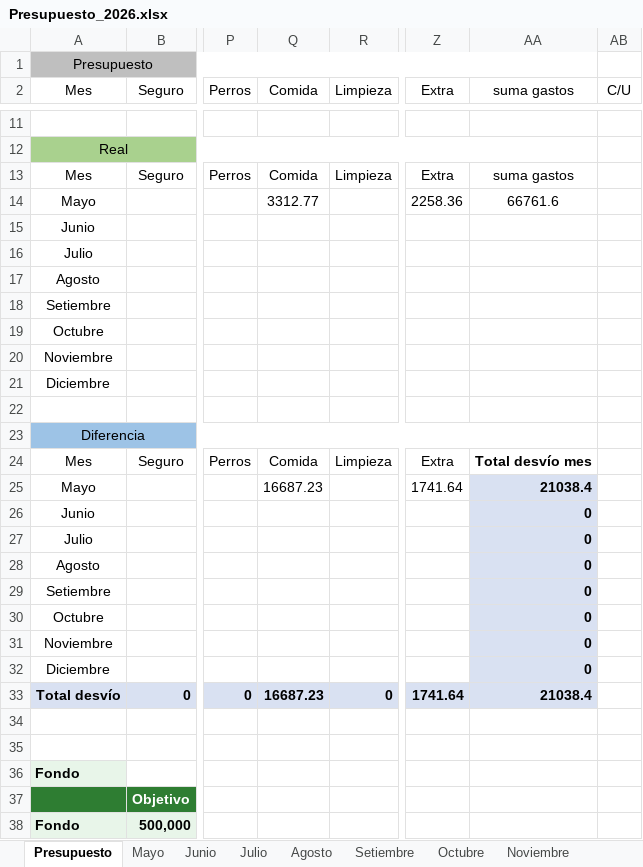
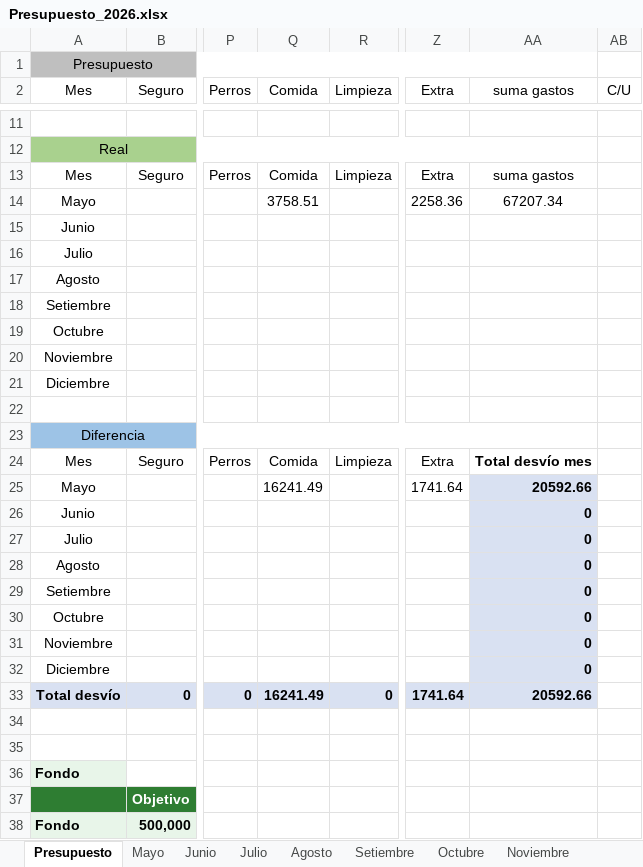
Before and after one commit to PersonalCasa/Presupuesto, an Excel workbook: Presupuesto_2026.xlsx, sheet Presupuesto, drawn as a sheet; only a part is shown, gaps mark what is left out; values as stored, in another font and other column widths than the file's, no borders; conditional formats not drawn; the diff names each change by its address in the sheet, - before the commit and + after, or states it on an @@ line.

Commit message:
Add files via upload

```diff
--- a/Presupuesto_2026.xlsx (sheet Presupuesto)
+++ b/Presupuesto_2026.xlsx (sheet Presupuesto)
-Q14 (Comida): 3312.77
+Q14 (Comida): 3758.51
-AA14 (suma gastos): 66761.6
+AA14 (suma gastos): 67207.34
-Q25 (Comida): 16687.23
+Q25 (Comida): 16241.49
-AA25 (suma gastos): 21038.4
+AA25 (suma gastos): 20592.66
-Q33 (Comida): 16687.23
+Q33 (Comida): 16241.49
-AA33 (suma gastos): 21038.4
+AA33 (suma gastos): 20592.66
```
Also changed, not shown: sheet Mayo.
